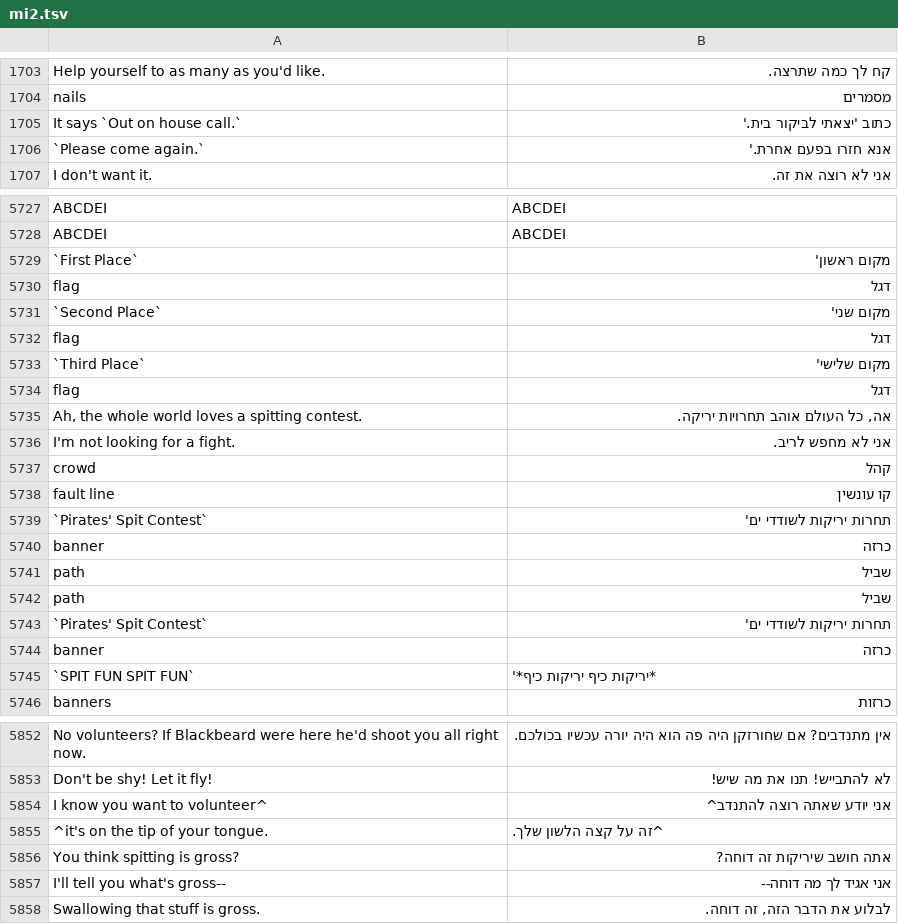
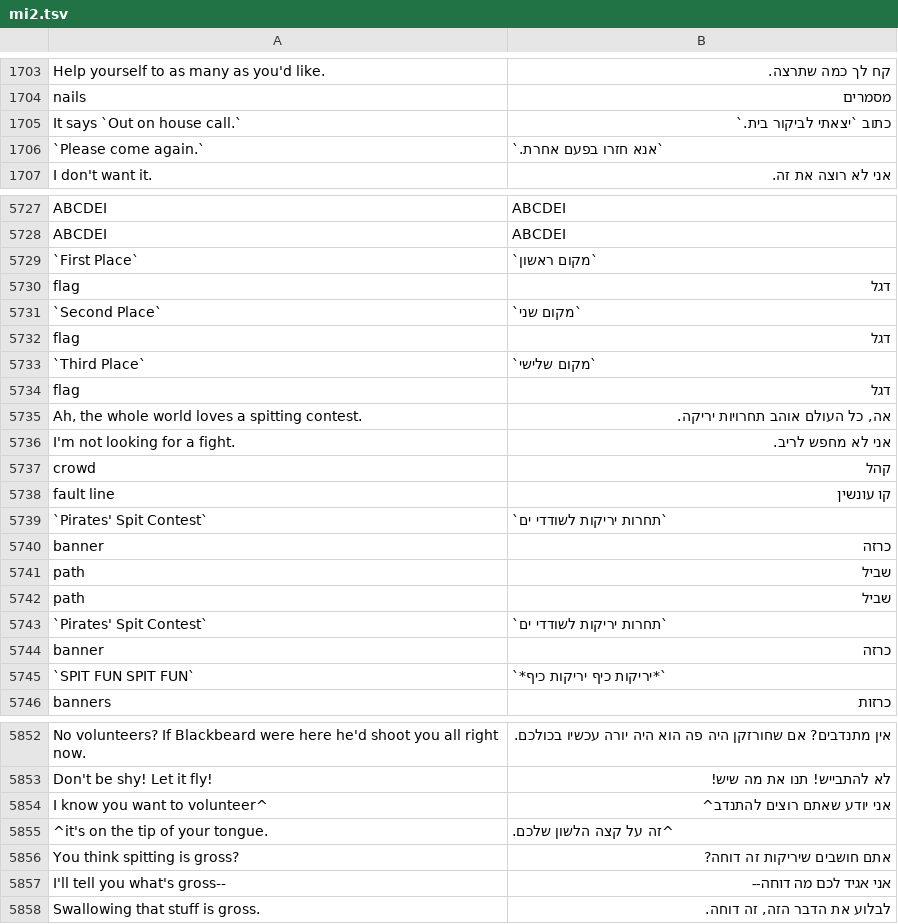
Before and after one commit to orgads/mi2-he, a TSV file: mi2.tsv, drawn as a sheet; only a part is shown, gaps mark what is left out; the diff covers the shown part only.

Commit message:
Update 20/12

```diff
--- a/mi2.tsv
+++ b/mi2.tsv
@@ -1704,4 +1704,4 @@ Help yourself to as many as you'd like.	קח לך כמה שתרצה.
 nails	מסמרים
-It says `Out on house call.`	כתוב 'יצאתי לביקור בית.'
-`Please come again.`	אנא חזרו בפעם אחרת.'
+It says `Out on house call.`	כתוב `יצאתי לביקור בית.`
+`Please come again.`	`אנא חזרו בפעם אחרת.`
 I don't want it.	אני לא רוצה את זה.
@@ -5728,7 +5728,7 @@ ABCDEI	ABCDEI
 ABCDEI	ABCDEI
-`First Place`	מקום ראשון'
+`First Place`	`מקום ראשון`
 flag	דגל
-`Second Place`	מקום שני'
+`Second Place`	`מקום שני`
 flag	דגל
-`Third Place`	מקום שלישי'
+`Third Place`	`מקום שלישי`
 flag	דגל
@@ -5738,3 +5738,3 @@ crowd	קהל
 fault line	קו עונשין
-`Pirates' Spit Contest`	תחרות יריקות לשודדי ים'
+`Pirates' Spit Contest`	`תחרות יריקות לשודדי ים`
 banner	כרזה
@@ -5742,5 +5742,5 @@ path	שביל
 path	שביל
-`Pirates' Spit Contest`	תחרות יריקות לשודדי ים'
+`Pirates' Spit Contest`	`תחרות יריקות לשודדי ים`
 banner	כרזה
-`SPIT FUN SPIT FUN`	*יריקות כיף יריקות כיף*'
+`SPIT FUN SPIT FUN`	`*יריקות כיף יריקות כיף*`
 banners	כרזות
@@ -5853,6 +5853,6 @@ No volunteers?  If Blackbeard were here he'd shoot you all right now.	אין מ
 Don't be shy!  Let it fly!	לא להתבייש! תנו את מה שיש!
-I know you want to volunteer^	אני יודע שאתה רוצה להתנדב^
-^it's on the tip of your tongue.	^זה על קצה הלשון שלך.
-You think spitting is gross?	אתה חושב שיריקות זה דוחה?
-I'll tell you what's gross--	אני אגיד לך מה דוחה--
+I know you want to volunteer^	אני יודע שאתם רוצים להתנדב^
+^it's on the tip of your tongue.	^זה על קצה הלשון שלכם.
+You think spitting is gross?	אתם חושבים שיריקות זה דוחה?
+I'll tell you what's gross--	אני אגיד לכם מה דוחה--
 Swallowing that stuff is gross.	לבלוע את הדבר הזה, זה דוחה.
```
Also changed, not shown: 11 edited cells elsewhere in this file.
